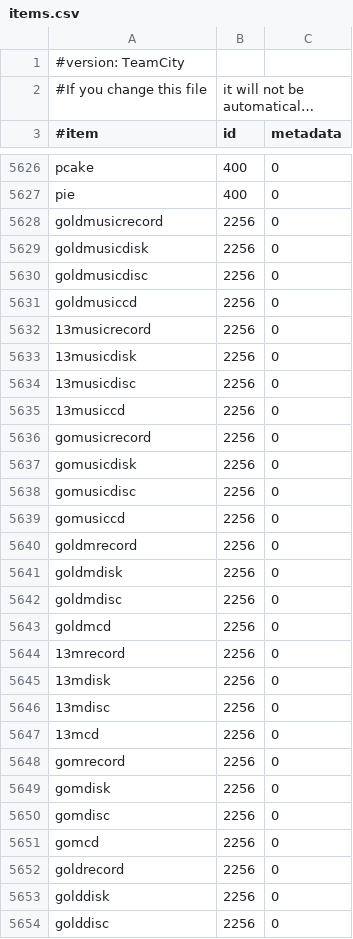
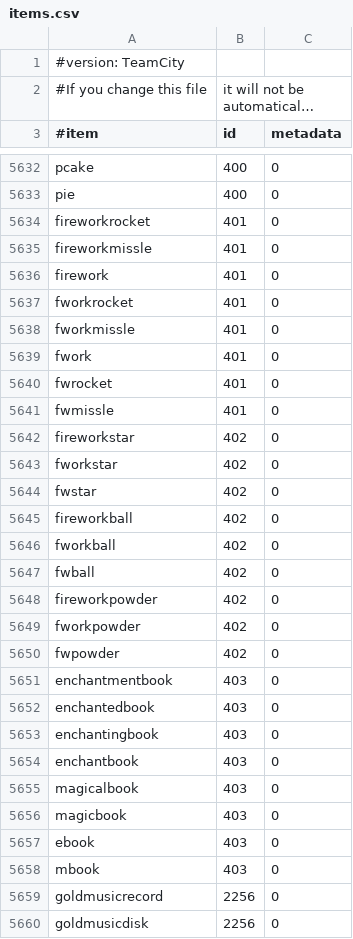
Before and after one commit to SurtursRevenge/EssentialsX, a CSV file: Essentials/src/items.csv, drawn as a sheet; only a part is shown, gaps mark what is left out; the shorter side is filled out with more unchanged rows; long unchanged cells end in …; the diff covers the shown part only; the diff names each change by its address in the sheet, - before the commit and + after, or states it on an @@ line.

Commit message:
update items.csv to minecraft 1.4.6

```diff
--- a/Essentials/src/items.csv
+++ b/Essentials/src/items.csv
+row 5634: fireworkrocket | 401 | 0
+row 5635: fireworkmissle | 401 | 0
+row 5636: firework | 401 | 0
+row 5637: fworkrocket | 401 | 0
+row 5638: fworkmissle | 401 | 0
+row 5639: fwork | 401 | 0
+row 5640: fwrocket | 401 | 0
+row 5641: fwmissle | 401 | 0
+row 5642: fireworkstar | 402 | 0
+row 5643: fworkstar | 402 | 0
+row 5644: fwstar | 402 | 0
+row 5645: fireworkball | 402 | 0
+row 5646: fworkball | 402 | 0
+row 5647: fwball | 402 | 0
+row 5648: fireworkpowder | 402 | 0
+row 5649: fworkpowder | 402 | 0
+row 5650: fwpowder | 402 | 0
+row 5651: enchantmentbook | 403 | 0
+row 5652: enchantedbook | 403 | 0
+row 5653: enchantingbook | 403 | 0
+row 5654: enchantbook | 403 | 0
+row 5655: magicalbook | 403 | 0
+row 5656: magicbook | 403 | 0
+row 5657: ebook | 403 | 0
+row 5658: mbook | 403 | 0
```
Also changed, not shown: 6 added rows, 3 moved rows and 2 edited cells elsewhere in this file.
